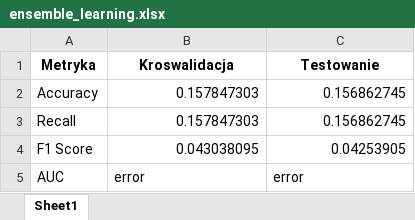
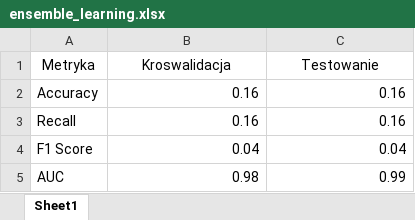
Before and after one commit to AdamSzr/AED-AlgorytmyEksploracjiDanych, an Excel workbook: lab5/ensemble_learning.xlsx, sheet Sheet1, drawn as a sheet; values as stored, in another font and other column widths than the file's, no borders; the diff names each change by its address in the sheet, - before the commit and + after, or states it on an @@ line.

```diff
--- a/lab5/ensemble_learning.xlsx (sheet Sheet1)
+++ b/lab5/ensemble_learning.xlsx (sheet Sheet1)
-A1:C1 bold: on
+A1:C1 bold: off
-B2:B3 (Kroswalidacja): 0.157847303
+B2:B3 (Kroswalidacja): 0.16
-C2:C3 (Testowanie): 0.156862745
+C2:C3 (Testowanie): 0.16
-B4 (Kroswalidacja): 0.043038095
+B4 (Kroswalidacja): 0.04
-C4 (Testowanie): 0.04253905
+C4 (Testowanie): 0.04
-B5 (Kroswalidacja): error
+B5 (Kroswalidacja): 0.98
-B5:C5 alignment: left
+B5:C5 alignment: right
-C5 (Testowanie): error
+C5 (Testowanie): 0.99
```
Also changed, not shown: lab5/aggregating.xlsx, lab5/comparison.xlsx, 10 other files.
